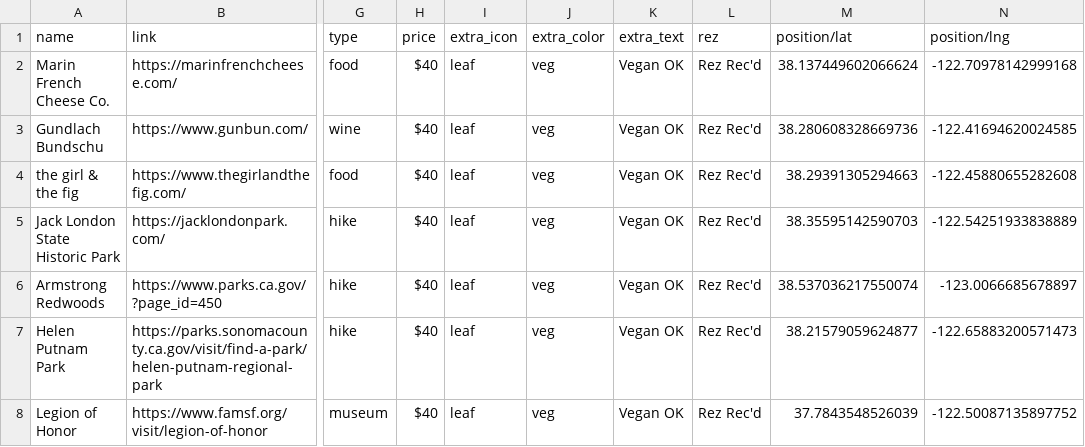
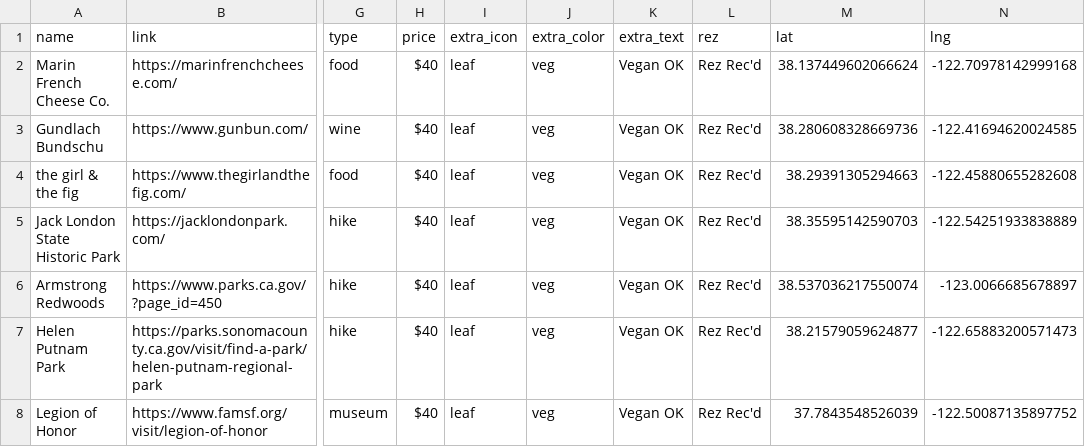
Before and after one commit to carey-james/james-carey, a CSV file: assets/data/sf_recs.csv, drawn as a sheet; only a part is shown, gaps mark what is left out; the diff names each change by its address in the sheet, - before the commit and + after, or states it on an @@ line.

```diff
--- a/assets/data/sf_recs.csv
+++ b/assets/data/sf_recs.csv
-M1: position/lat
+M1: lat
-N1: position/lng
+N1: lng
```
Also changed, not shown: 1 other file.
